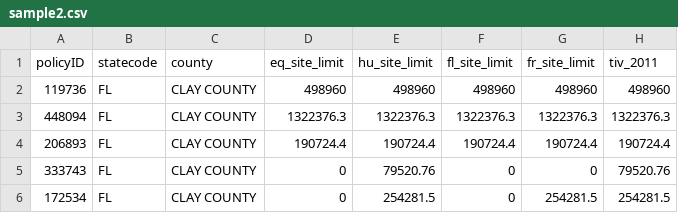
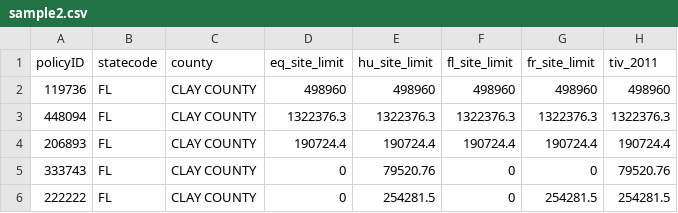
Before and after one commit to chrislusf/gleam, a CSV file: examples/csv/sample2.csv, drawn as a sheet; only a part is shown; the diff names each change by its address in the sheet, - before the commit and + after, or states it on an @@ line.

```diff
--- a/examples/csv/sample2.csv
+++ b/examples/csv/sample2.csv
-A6 (policyID): 172534
+A6 (policyID): 222222
```
Also changed, not shown: examples/csv/sample0.csv, examples/csv/sample1.csv, 14 other files.
